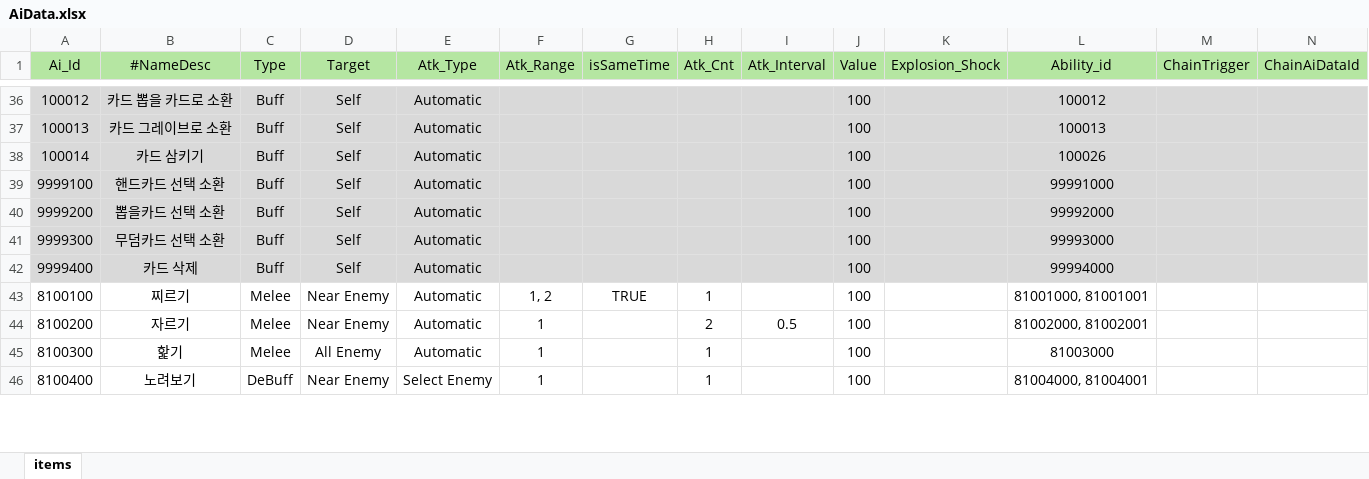
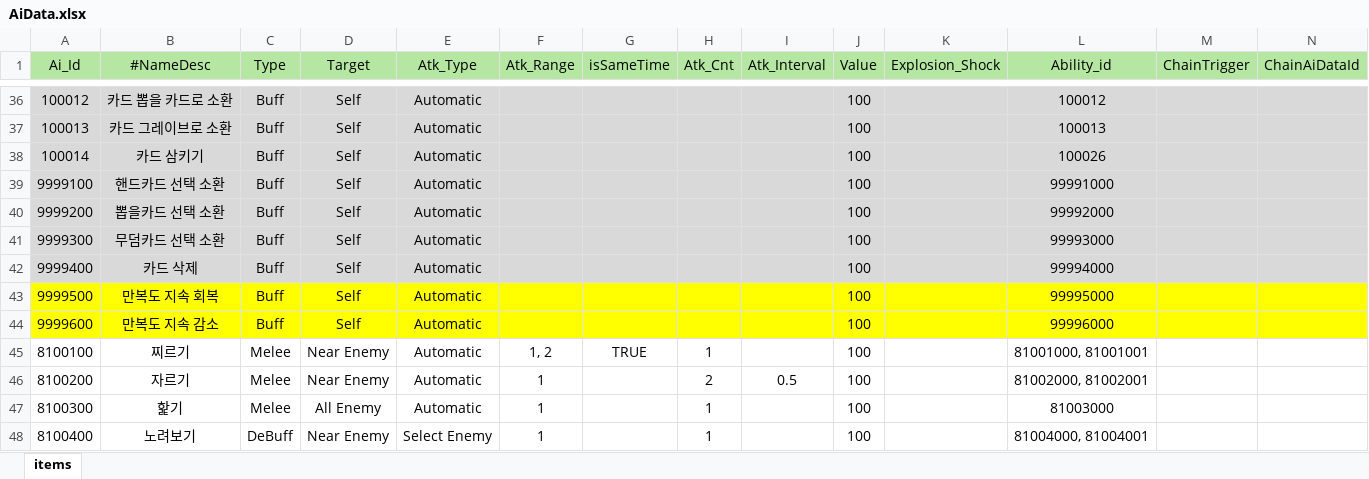
Before and after one commit to Milkbboy/repo, an Excel workbook: Assets/ERang/Excels/AiData.xlsx, sheet items, drawn as a sheet; only a part is shown, gaps mark what is left out; values as stored, in another font and other column widths than the file's, no borders; the diff names each change by its address in the sheet, - before the commit and + after, or states it on an @@ line.

```diff
--- a/Assets/ERang/Excels/AiData.xlsx (sheet items)
+++ b/Assets/ERang/Excels/AiData.xlsx (sheet items)
+row 43: 9999500 | 만복도 지속 회복 | Buff | Self | Automatic |  |  |  |  | 100 |  | 99995000
+row 44: 9999600 | 만복도 지속 감소 | Buff | Self | Automatic |  |  |  |  | 100 |  | 99996000
```
Also changed, not shown: Assets/ERang/Excels/AbilityData.xlsx, Assets/ERang/Excels/AiGroupData.xlsx, 9 other files.
